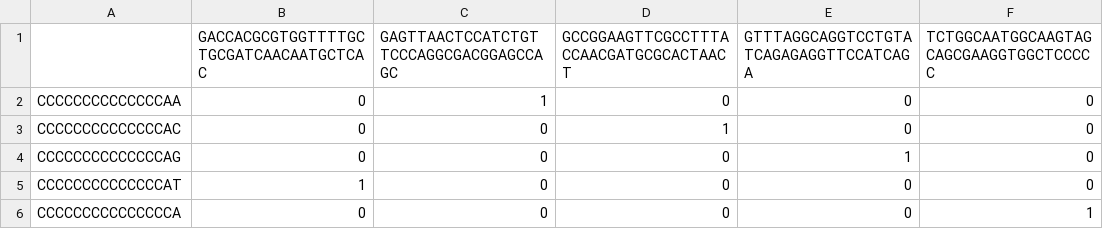
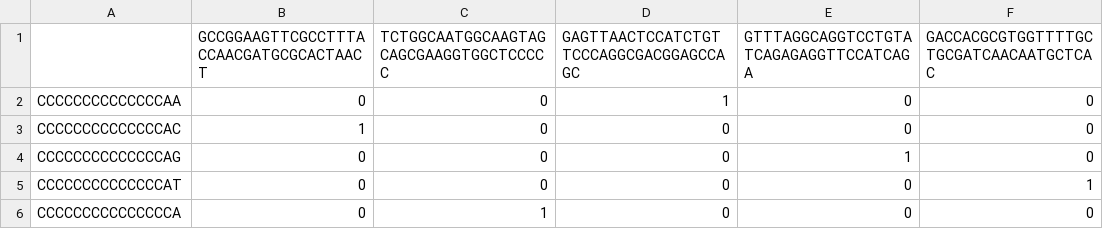
Before and after one commit to eigenP/TrackerSeq, a CSV file: output/test_sample_matrix_UMI5.csv, drawn as a sheet.

```diff
--- a/output/test_sample_matrix_UMI5.csv
+++ b/output/test_sample_matrix_UMI5.csv
@@ -1,6 +1,6 @@
-,GACCACGCGTGGTTTTGCTGCGATCAACAATGCTCAC,GAGTTAACTCCATCTGTTCCCAGGCGACGGAGCCAGC,GCCGGAAGTTCGCCTTTACCAACGATGCGCACTAACT,GTTTAGGCAGGTCCTGTATCAGAGAGGTTCCATCAGA,TCTGGCAATGGCAAGTAGCAGCGAAGGTGGCTCCCCC
-CCCCCCCCCCCCCCAA,0,1,0,0,0
-CCCCCCCCCCCCCCAC,0,0,1,0,0
+,GCCGGAAGTTCGCCTTTACCAACGATGCGCACTAACT,TCTGGCAATGGCAAGTAGCAGCGAAGGTGGCTCCCCC,GAGTTAACTCCATCTGTTCCCAGGCGACGGAGCCAGC,GTTTAGGCAGGTCCTGTATCAGAGAGGTTCCATCAGA,GACCACGCGTGGTTTTGCTGCGATCAACAATGCTCAC
+CCCCCCCCCCCCCCAA,0,0,1,0,0
+CCCCCCCCCCCCCCAC,1,0,0,0,0
 CCCCCCCCCCCCCCAG,0,0,0,1,0
-CCCCCCCCCCCCCCAT,1,0,0,0,0
-CCCCCCCCCCCCCCCA,0,0,0,0,1
+CCCCCCCCCCCCCCAT,0,0,0,0,1
+CCCCCCCCCCCCCCCA,0,1,0,0,0
```
Also changed, not shown: output/test_sample_sparse_matrix_UMI5.csv, 5 other files.
